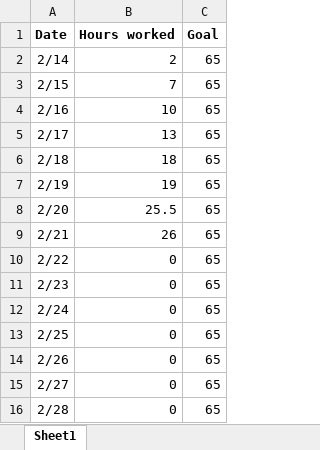
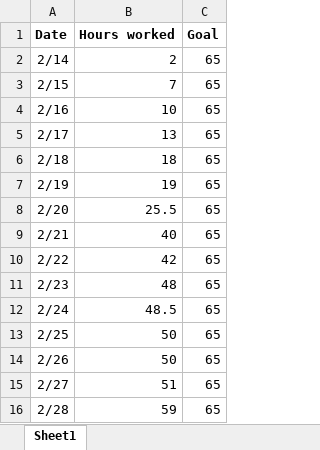
Before and after one commit to jiwamasa/CallOfAdventure, an Excel workbook: Planning_Documents/sprint_2/sprint 2 burnup.xlsx, sheet Sheet1, drawn as a sheet; values as stored, in another font and other column widths than the file's, no borders; charts and pictures not drawn; the diff names each change by its address in the sheet, - before the commit and + after, or states it on an @@ line.

Commit message:
Updated planning documents (sprint 2 report)

```diff
--- a/Planning_Documents/sprint_2/sprint 2 burnup.xlsx (sheet Sheet1)
+++ b/Planning_Documents/sprint_2/sprint 2 burnup.xlsx (sheet Sheet1)
-B9 (Hours worked): 26
+B9 (Hours worked): 40
-B10 (Hours worked): 0
+B10 (Hours worked): 42
-B11 (Hours worked): 0
+B11 (Hours worked): 48
-B12 (Hours worked): 0
+B12 (Hours worked): 48.5
-B13:B14 (Hours worked): 0
+B13:B14 (Hours worked): 50
-B15 (Hours worked): 0
+B15 (Hours worked): 51
-B16 (Hours worked): 0
+B16 (Hours worked): 59
```
Also changed, not shown: charts or pictures, 6 other files.
